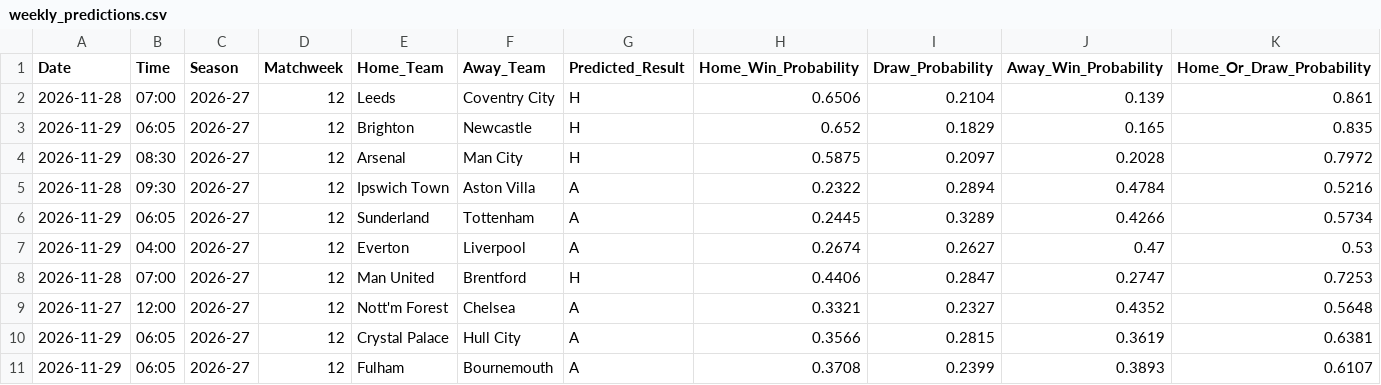
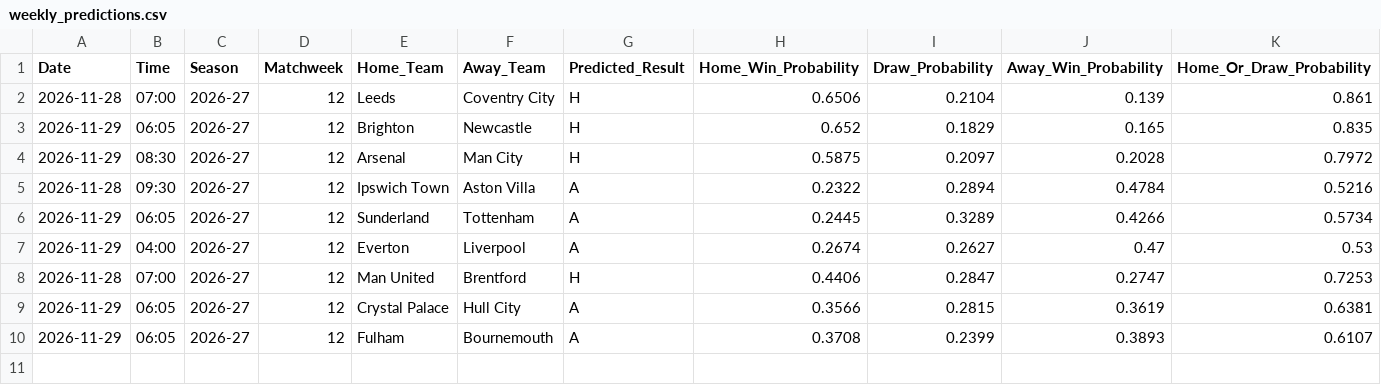
Before and after one commit to IshritChavan/premier-league-predictor, a CSV file: data/weekly_predictions.csv, drawn as a sheet; only a part is shown; rows hold the shown columns only; the diff names each change by its address in the sheet, - before the commit and + after, or states it on an @@ line.

```diff
--- a/data/weekly_predictions.csv
+++ b/data/weekly_predictions.csv
-row 9: 2026-11-27 | 12:00 | 2026-27 | 12 | Nott'm Forest | Chelsea | A | 0.3321 | 0.2327 | 0.4352 | 0.5648
```
Also changed, not shown: data/ranked_all_markets.csv, data/ranked_outright_predictions.csv, 2 other files.
